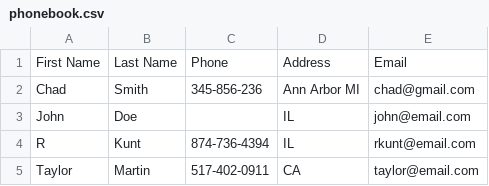
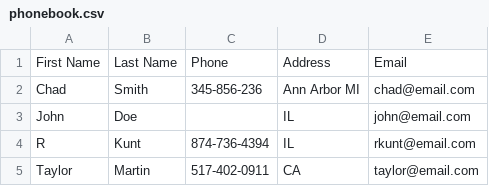
Before and after one commit to py27/python, a CSV file: phonebook.csv, drawn as a sheet.

Commit message:
Update phonebook.csv

```diff
--- a/phonebook.csv
+++ b/phonebook.csv
@@ -1,3 +1,3 @@
 First Name,Last Name,Phone,Address,Email
-Chad,Smith,345-856-236,Ann Arbor MI,chad@gmail.com
+Chad,Smith,345-856-236,Ann Arbor MI,chad@email.com
 John,Doe,, IL,john@email.com
```
